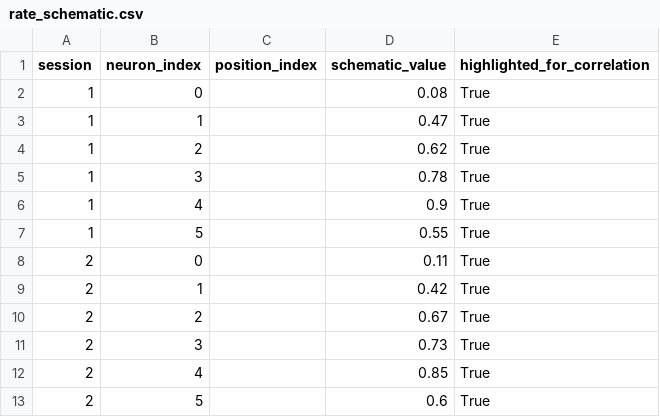
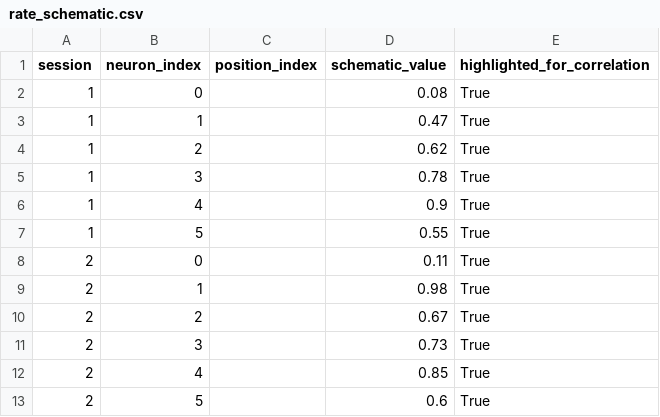
Before and after one commit to iamjiangwu/maze-lifelong-memory, a CSV file: figures/figure_02/data/rate_schematic.csv, drawn as a sheet.

```diff
--- a/figures/figure_02/data/rate_schematic.csv
+++ b/figures/figure_02/data/rate_schematic.csv
@@ -8,3 +8,3 @@ session,neuron_index,position_index,schematic_value,highlighted_for_correlation
 2,0,,0.11,True
-2,1,,0.42,True
+2,1,,0.98,True
 2,2,,0.67,True
```
Also changed, not shown: figures/figure_02/data/index.csv, figures/figure_02/data/place_schematic.csv, 3 other files.
